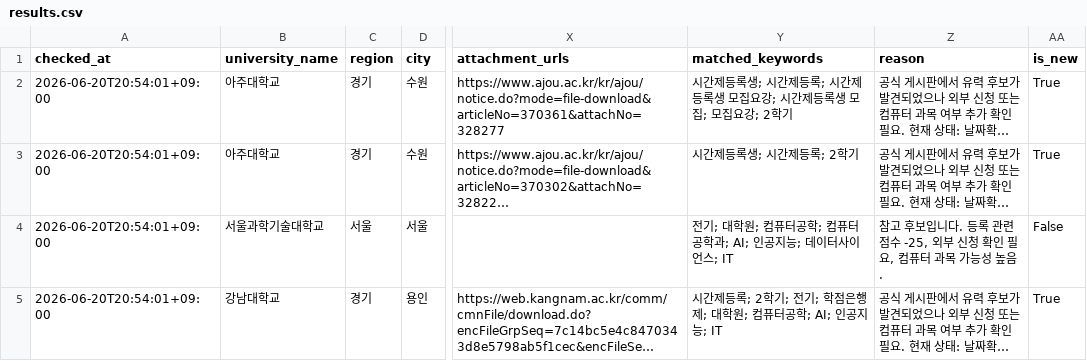
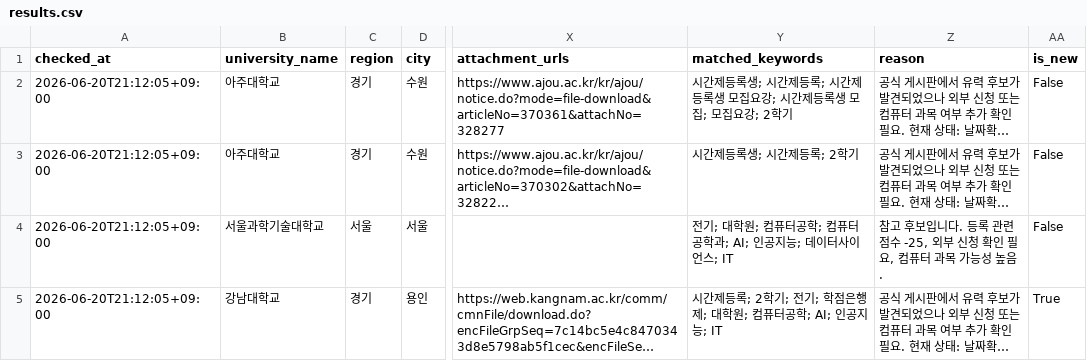
Before and after one commit to undcore/university-course-watcher, a CSV file: university-course-watcher/data/results.csv, drawn as a sheet; only a part is shown, gaps mark what is left out; long unchanged cells end in …; the diff names each change by its address in the sheet, - before the commit and + after, or states it on an @@ line.

```diff
--- a/university-course-watcher/data/results.csv
+++ b/university-course-watcher/data/results.csv
-A2:A5 (checked_at): 2026-06-20T20:54:01+09:00
+A2:A5 (checked_at): 2026-06-20T21:12:05+09:00
-AA2:AA3 (is_new): True
+AA2:AA3 (is_new): False
```
Also changed, not shown: university-course-watcher/data/graduate_admission_results.csv, 3 other files.
